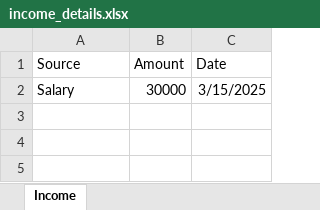
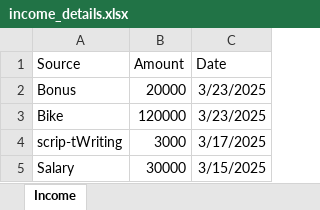
Before and after one commit to saroj580/Expense-Tracker, an Excel workbook: backend/income_details.xlsx, sheet Income, drawn as a sheet; values as stored, in another font and other column widths than the file's, no borders; the diff names each change by its address in the sheet, - before the commit and + after, or states it on an @@ line.

```diff
--- a/backend/income_details.xlsx (sheet Income)
+++ b/backend/income_details.xlsx (sheet Income)
+row 2: Bonus | 20000 | 3/23/2025
+row 3: Bike | 120000 | 3/23/2025
+row 4: scrip-tWriting | 3000 | 3/17/2025
```
Also changed, not shown: 8 other files.
